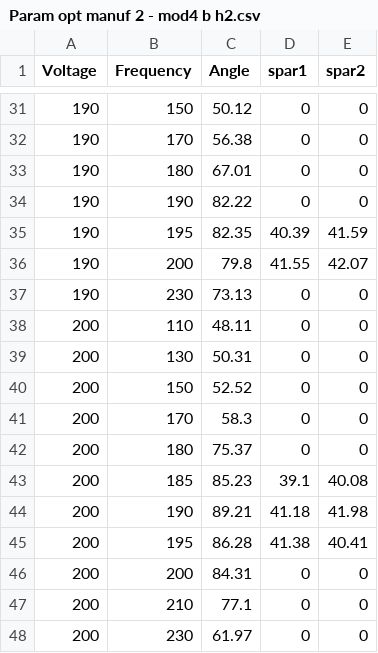
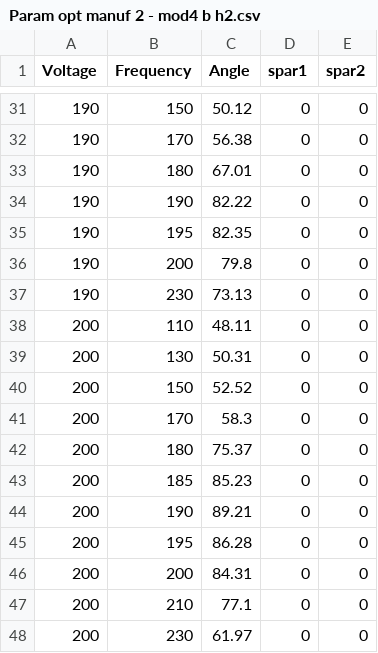
Before and after one commit to avikde/robobee3d, a CSV file: flapopt/data/normstroke/Param opt manuf 2 - mod4 b h2.csv, drawn as a sheet; only a part is shown, gaps mark what is left out.

Commit message:
Address Noah comments: simulation with lift/power pred (#153)
* unique voltages in lift power plot; power calc fixed

* liftpowerplot2 with selected data

* fix bug from update

* starting off open loop transmission test

* include plot of lift/power

* also plot nlt

* find largest voltage for each config

* at least est lift higher with nonlin

* this works too

* got params from param opt; manually tune voltage

* more points

* now just need to debug why the estimated and actual are so different

* all seem to be higher power and lift

* done with debugging for now

```diff
--- a/flapopt/data/normstroke/Param opt manuf 2 - mod4 b h2.csv
+++ b/flapopt/data/normstroke/Param opt manuf 2 - mod4 b h2.csv
@@ -34,4 +34,4 @@ Voltage,Frequency,Angle,spar1,spar2
 190,190,82.22,0,0
-190,195,82.35,40.39,41.59
-190,200,79.8,41.55,42.07
+190,195,82.35,0,0
+190,200,79.8,0,0
 190,230,73.13,0,0
@@ -42,5 +42,5 @@ Voltage,Frequency,Angle,spar1,spar2
 200,180,75.37,0,0
-200,185,85.23,39.1,40.08
-200,190,89.21,41.18,41.98
-200,195,86.28,41.38,40.41
+200,185,85.23,0,0
+200,190,89.21,0,0
+200,195,86.28,0,0
 200,200,84.31,0,0
```
Also changed, not shown: 2 other files.
